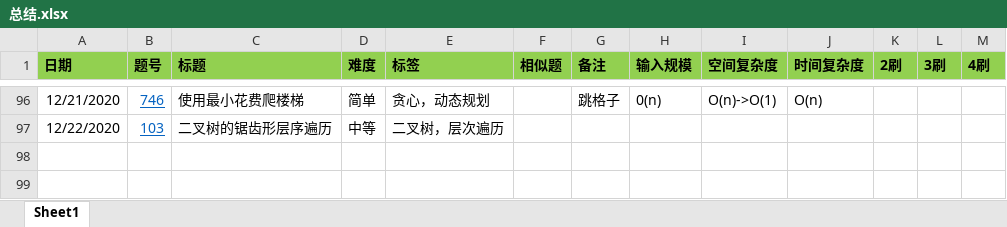
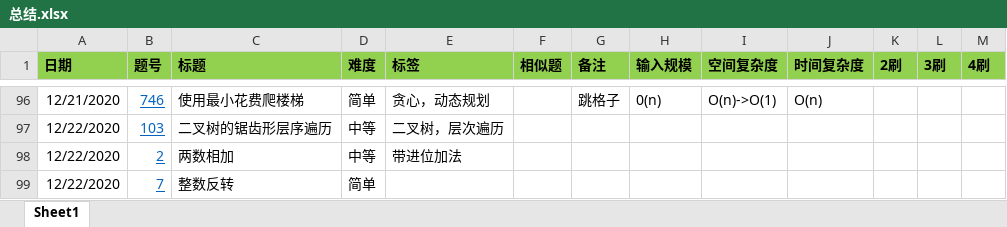
Before and after one commit to zhongluqiang/LeetCode-Cpp, an Excel workbook: 总结.xlsx, sheet Sheet1, drawn as a sheet; only a part is shown, gaps mark what is left out; values as stored, in another font and other column widths than the file's, no borders; conditional formats not drawn; the diff names each change by its address in the sheet, - before the commit and + after, or states it on an @@ line.

Commit message:
更新总结

```diff
--- a/总结.xlsx (sheet Sheet1)
+++ b/总结.xlsx (sheet Sheet1)
+row 98: 12/22/2020 | 2 | 两数相加 | 中等 | 带进位加法
+row 99: 12/22/2020 | 7 | 整数反转 | 简单
```
